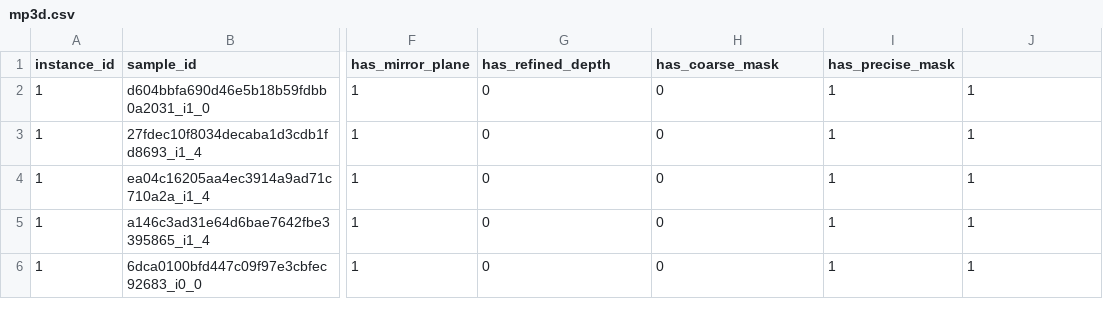
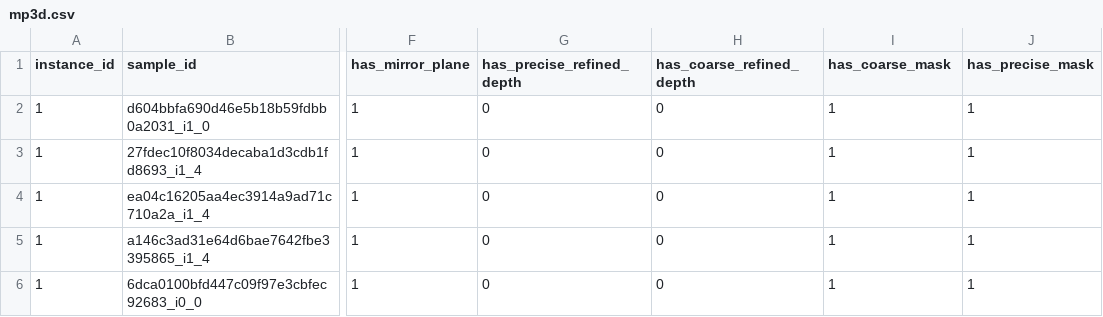
Before and after one commit to 3dlg-hcvc/mirror3d, a CSV file: dataset/metadata/mp3d.csv, drawn as a sheet; only a part is shown, gaps mark what is left out; the diff names each change by its address in the sheet, - before the commit and + after, or states it on an @@ line.

Commit message:
Update mp3d.csv
Former-commit-id: 659a3881f792a3420db95c49059d230ec1008f16 [formerly 3b75aef8153ff5c707c240c25e5d67fcfc8d74c5]
Former-commit-id: 000098c00d4e0dba712ef318877a30001f1bedca
Former-commit-id: 74b162789df0316c58e355de8712bab465f5e505

```diff
--- a/dataset/metadata/mp3d.csv
+++ b/dataset/metadata/mp3d.csv
-G1: has_refined_depth
+G1: has_precise_refined_depth
-H1: has_coarse_mask
+H1: has_coarse_refined_depth
-I1: has_precise_mask
+I1: has_coarse_mask
-J1: (empty)
+J1: has_precise_mask
```
